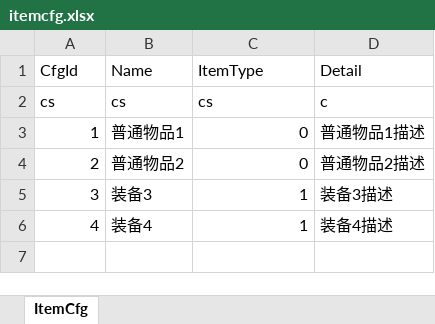
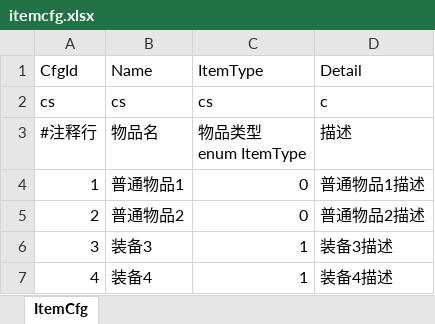
Before and after one commit to fish-tennis/gserver, an Excel workbook: excel/itemcfg.xlsx, sheet ItemCfg, drawn as a sheet; values as stored, in another font and other column widths than the file's, no borders; ↵ is a line break in a cell; the diff names each change by its address in the sheet, - before the commit and + after, or states it on an @@ line.

```diff
--- a/excel/itemcfg.xlsx (sheet ItemCfg)
+++ b/excel/itemcfg.xlsx (sheet ItemCfg)
+row 3: #注释行 | 物品名 | 物品类型 ↵ enum ItemType | 描述
```
Also changed, not shown: excel/activitycfg.xlsx, excel/condition_template.xlsx, 7 other files.
